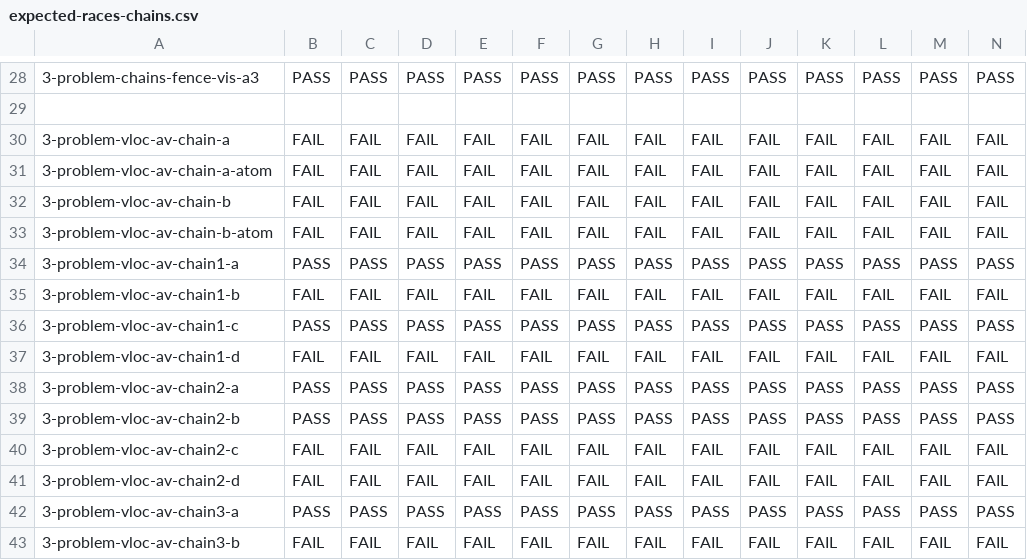
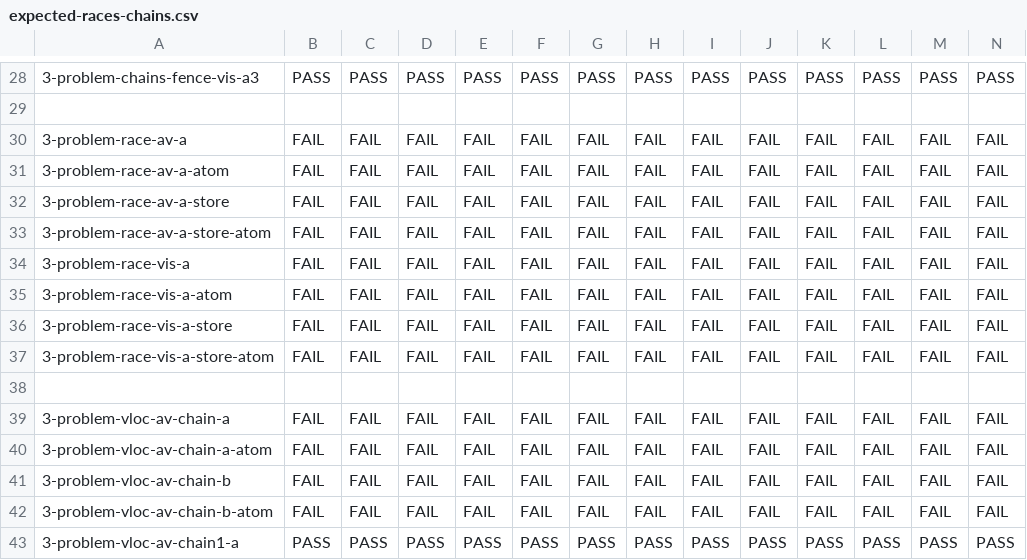
Before and after one commit to JnsGlnr/Dat3M, a CSV file: litmus/VULKAN/pvmm/expected-races-chains.csv, drawn as a sheet; only a part is shown, gaps mark what is left out; the shorter side is filled out with more unchanged rows; rows hold the shown columns only; the diff names each change by its address in the sheet, - before the commit and + after, or states it on an @@ line.

Commit message:
Race tests

```diff
--- a/litmus/VULKAN/pvmm/expected-races-chains.csv
+++ b/litmus/VULKAN/pvmm/expected-races-chains.csv
+row 30: 3-problem-race-av-a | FAIL | FAIL | FAIL | FAIL | FAIL | FAIL | FAIL | FAIL | FAIL | FAIL | FAIL | FAIL | FAIL
+row 31: 3-problem-race-av-a-atom | FAIL | FAIL | FAIL | FAIL | FAIL | FAIL | FAIL | FAIL | FAIL | FAIL | FAIL | FAIL | FAIL
+row 32: 3-problem-race-av-a-store | FAIL | FAIL | FAIL | FAIL | FAIL | FAIL | FAIL | FAIL | FAIL | FAIL | FAIL | FAIL | FAIL
+row 33: 3-problem-race-av-a-store-atom | FAIL | FAIL | FAIL | FAIL | FAIL | FAIL | FAIL | FAIL | FAIL | FAIL | FAIL | FAIL | FAIL
+row 34: 3-problem-race-vis-a | FAIL | FAIL | FAIL | FAIL | FAIL | FAIL | FAIL | FAIL | FAIL | FAIL | FAIL | FAIL | FAIL
+row 35: 3-problem-race-vis-a-atom | FAIL | FAIL | FAIL | FAIL | FAIL | FAIL | FAIL | FAIL | FAIL | FAIL | FAIL | FAIL | FAIL
+row 36: 3-problem-race-vis-a-store | FAIL | FAIL | FAIL | FAIL | FAIL | FAIL | FAIL | FAIL | FAIL | FAIL | FAIL | FAIL | FAIL
+row 37: 3-problem-race-vis-a-store-atom | FAIL | FAIL | FAIL | FAIL | FAIL | FAIL | FAIL | FAIL | FAIL | FAIL | FAIL | FAIL | FAIL
+row 38: (empty)
```
Also changed, not shown: litmus/VULKAN/pvmm/expected-chains.csv, litmus/VULKAN/pvmm/expected-nochains.csv, 9 other files.
